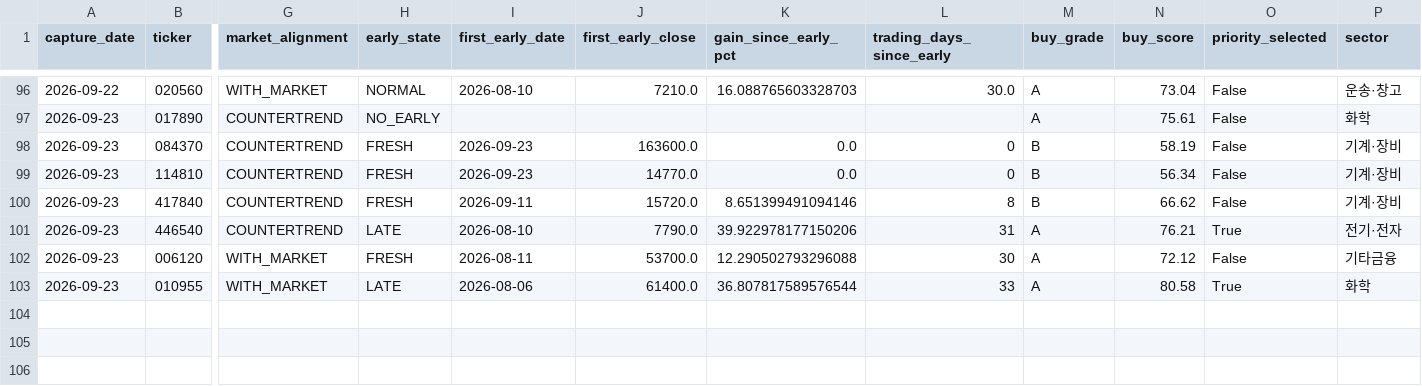
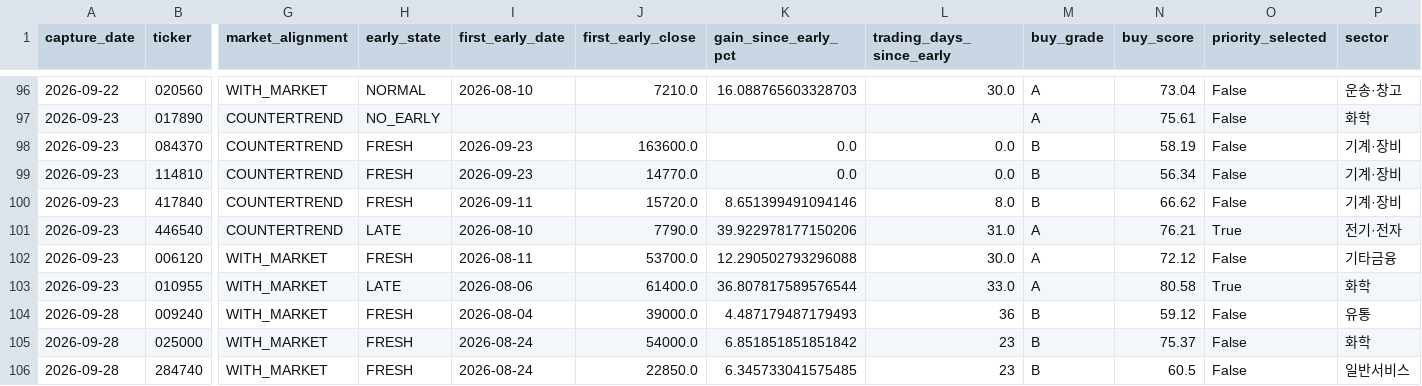
Before and after one commit to UDONGSALI/korea-stock-scanner, a CSV file: data/captures.csv, drawn as a sheet; only a part is shown, gaps mark what is left out; rows hold the shown columns only; the diff names each change by its address in the sheet, - before the commit and + after, or states it on an @@ line.

```diff
--- a/data/captures.csv
+++ b/data/captures.csv
-L98:L99 (trading_days_since_early): 0
+L98:L99 (trading_days_since_early): 0.0
-L100 (trading_days_since_early): 8
+L100 (trading_days_since_early): 8.0
-L101 (trading_days_since_early): 31
+L101 (trading_days_since_early): 31.0
-L102 (trading_days_since_early): 30
+L102 (trading_days_since_early): 30.0
-L103 (trading_days_since_early): 33
+L103 (trading_days_since_early): 33.0
+row 104: 2026-09-28 | 009240 | WITH_MARKET | FRESH | 2026-08-04 | 39000.0 | 4.487179487179493 | 36 | B | 59.12 | False | 유통
+row 105: 2026-09-28 | 025000 | WITH_MARKET | FRESH | 2026-08-24 | 54000.0 | 6.851851851851842 | 23 | B | 75.37 | False | 화학
+row 106: 2026-09-28 | 284740 | WITH_MARKET | FRESH | 2026-08-24 | 22850.0 | 6.345733041575485 | 23 | B | 60.5 | False | 일반서비스
```
Also changed, not shown: data/buy_priority.csv, data/buy_tracking.csv, 9 other files.
